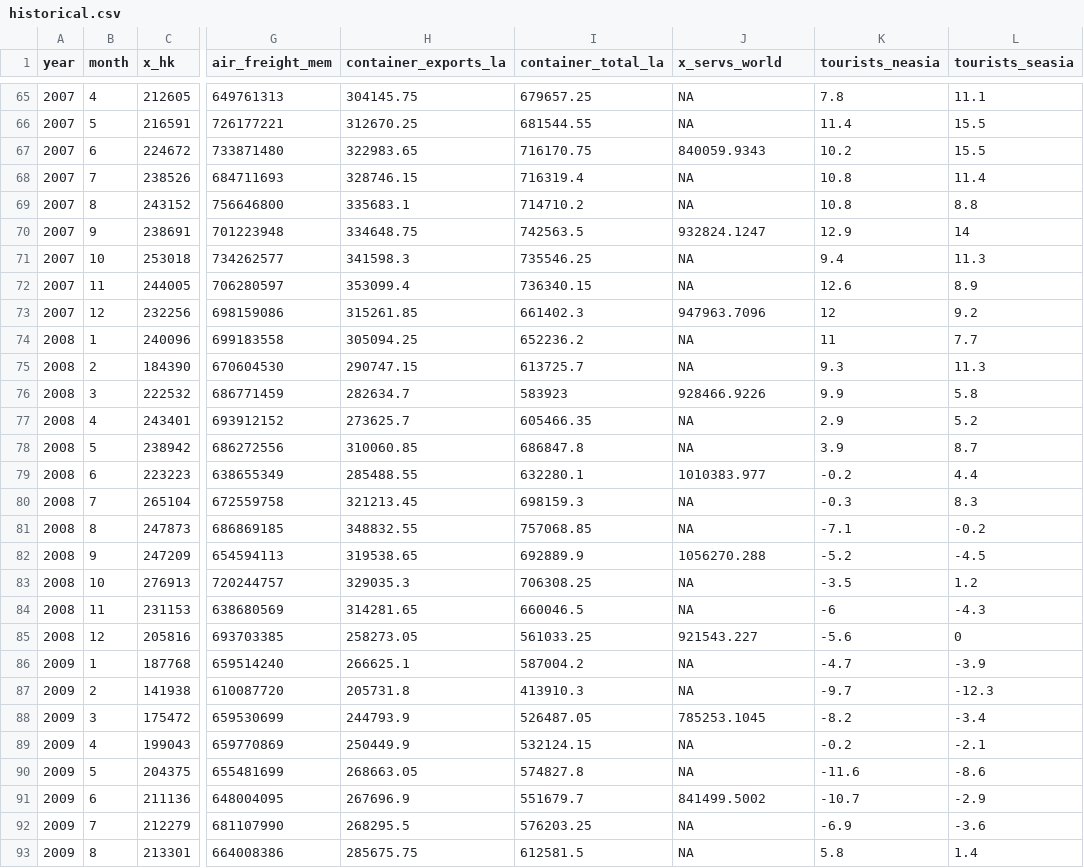
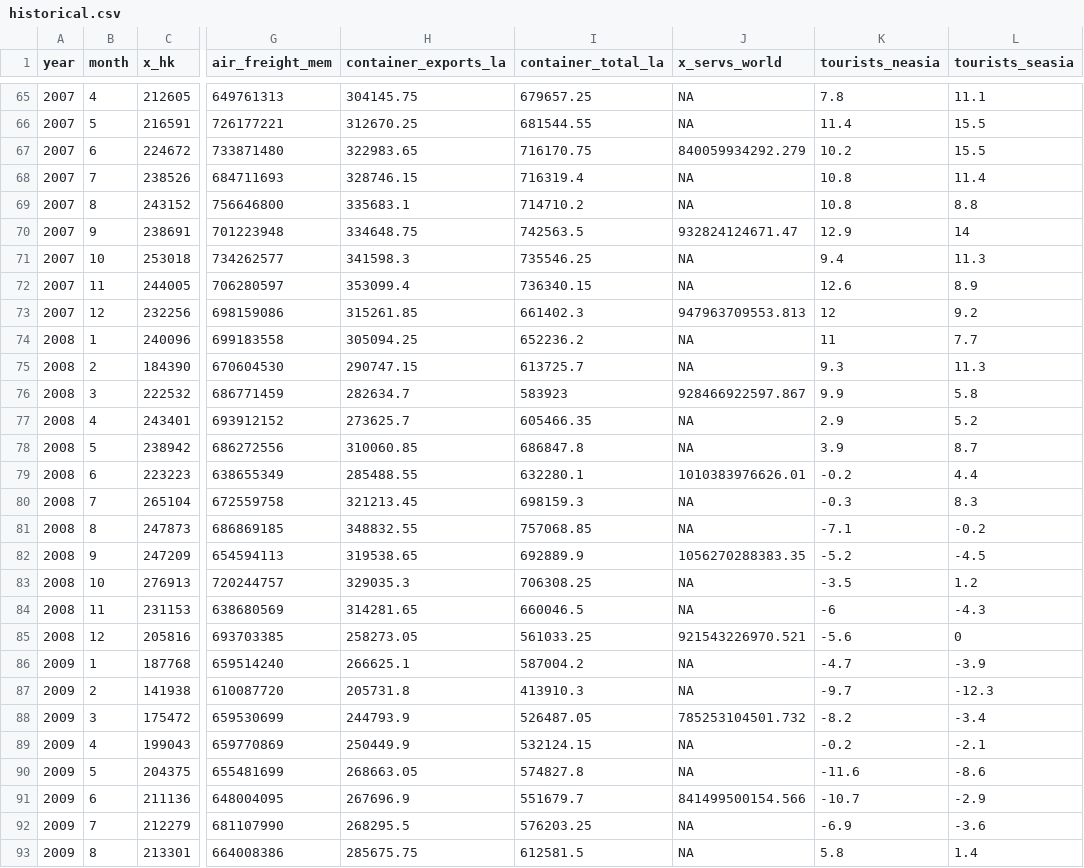
Before and after one commit to dhopp1-UNCTAD/nowcast_data_update, a CSV file: helper/historical.csv, drawn as a sheet; only a part is shown, gaps mark what is left out; the diff covers the shown part only; the diff names each change by its address in the sheet, - before the commit and + after, or states it on an @@ line.

```diff
--- a/helper/historical.csv
+++ b/helper/historical.csv
-J67 (x_servs_world): 840059.9343
+J67 (x_servs_world): 840059934292.279
-J70 (x_servs_world): 932824.1247
+J70 (x_servs_world): 932824124671.47
-J73 (x_servs_world): 947963.7096
+J73 (x_servs_world): 947963709553.813
-J76 (x_servs_world): 928466.9226
+J76 (x_servs_world): 928466922597.867
-J79 (x_servs_world): 1010383.977
+J79 (x_servs_world): 1010383976626.01
-J82 (x_servs_world): 1056270.288
+J82 (x_servs_world): 1056270288383.35
-J85 (x_servs_world): 921543.227
+J85 (x_servs_world): 921543226970.521
-J88 (x_servs_world): 785253.1045
+J88 (x_servs_world): 785253104501.732
-J91 (x_servs_world): 841499.5002
+J91 (x_servs_world): 841499500154.566
```
Also changed, not shown: 54 edited cells elsewhere in this file.
